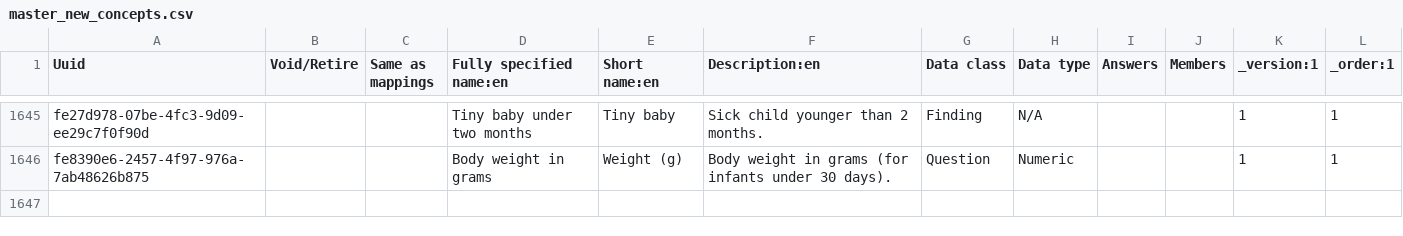
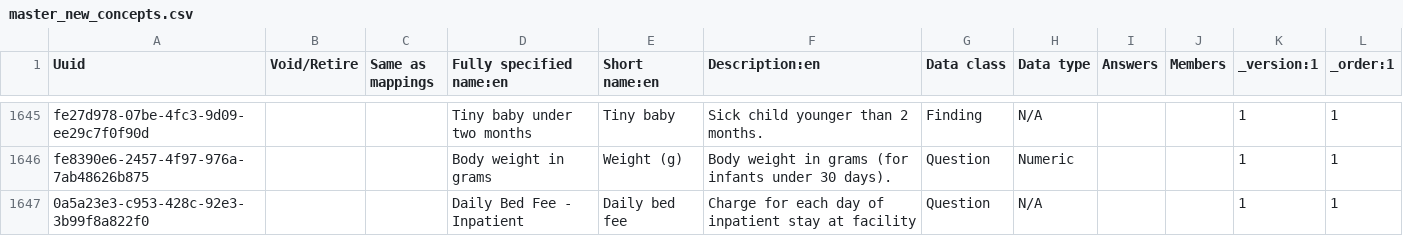
Before and after one commit to palladium-group/ethiopiaemr-openmrs-content, a CSV file: configuration/backend_configuration/concepts/master_new_concepts.csv, drawn as a sheet; only a part is shown, gaps mark what is left out.

Commit message:
feat(ward): configure IPD admission, discharge, and daily bed fee - Add IPD Discharge encounter type and point Admission Discharge form to it - Add Daily Bed Fee concept and daily bed charges billable service - Configure ward app UUIDs for admission request, discharge form, IPD discharge encounter, and daily bed fee - Mirror ward discharge/bed-fee settings in kenyaemr.config.json

```diff
--- a/configuration/backend_configuration/concepts/master_new_concepts.csv
+++ b/configuration/backend_configuration/concepts/master_new_concepts.csv
@@ -1646 +1646,2 @@ fe27d978-07be-4fc3-9d09-ee29c7f0f90d,,,Tiny baby under two months,Tiny baby,Sick
 fe8390e6-2457-4f97-976a-7ab48626b875,,,Body weight in grams,Weight (g),Body weight in grams (for infants under 30 days).,Question,Numeric,,,1,1
+0a5a23e3-c953-428c-92e3-3b99f8a822f0,,,Daily Bed Fee - Inpatient,Daily bed fee,Charge for each day of inpatient stay at facility,Question,N/A,,,1,1
```
Also changed, not shown: 5 other files.
